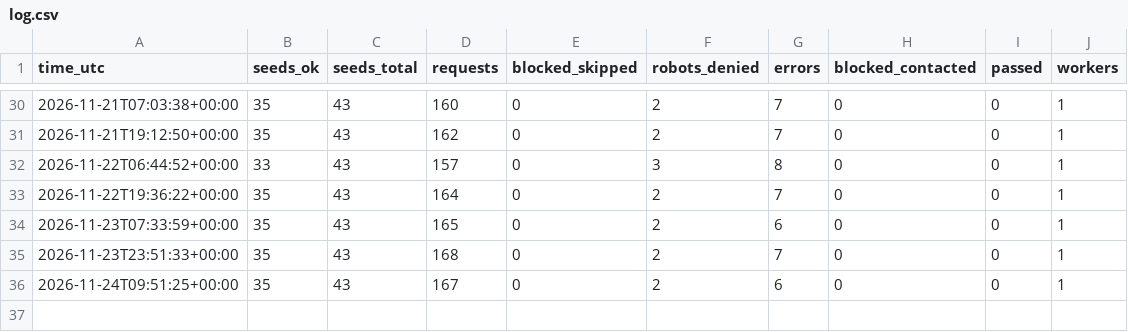
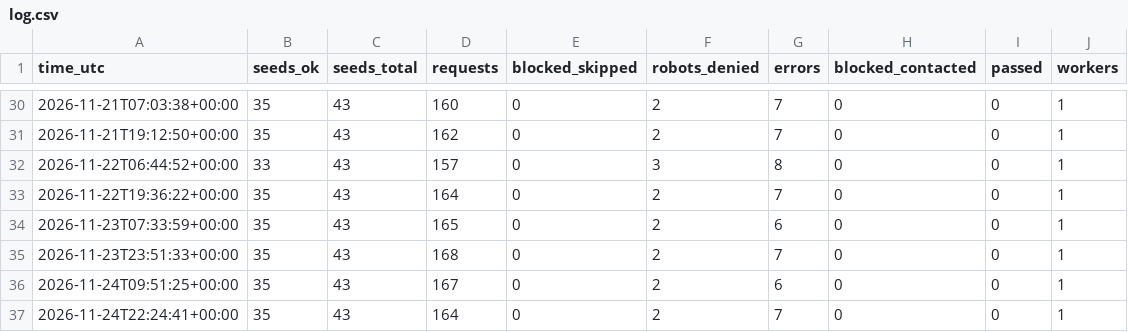
Before and after one commit to flashmdy/spcx-scout, a CSV file: data/log.csv, drawn as a sheet; only a part is shown, gaps mark what is left out.

```diff
--- a/data/log.csv
+++ b/data/log.csv
@@ -36 +36,2 @@ time_utc,seeds_ok,seeds_total,requests,blocked_skipped,robots_denied,errors,bloc
 2026-11-24T09:51:25+00:00,35,43,167,0,2,6,0,0,1
+2026-11-24T22:24:41+00:00,35,43,164,0,2,7,0,0,1
```
Also changed, not shown: 8 other files.
